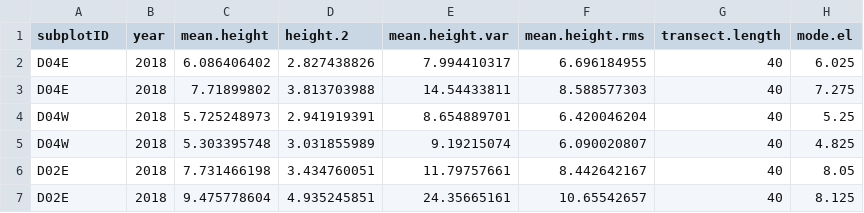
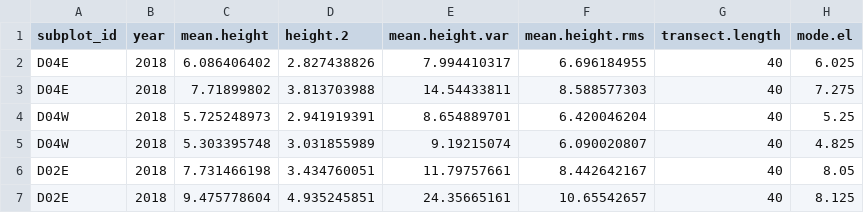
Before and after one commit to FoRTExperiment/fortedata, a CSV file: inst/extdata/canopy_structural_traits.csv, drawn as a sheet; only a part is shown; the diff names each change by its address in the sheet, - before the commit and + after, or states it on an @@ line.

```diff
--- a/inst/extdata/canopy_structural_traits.csv
+++ b/inst/extdata/canopy_structural_traits.csv
-A1: subplotID
+A1: subplot_id
```
Also changed, not shown: inst/extdata/fd_subplots.csv, inst/extdata/forte_inventory.csv, 10 other files.
